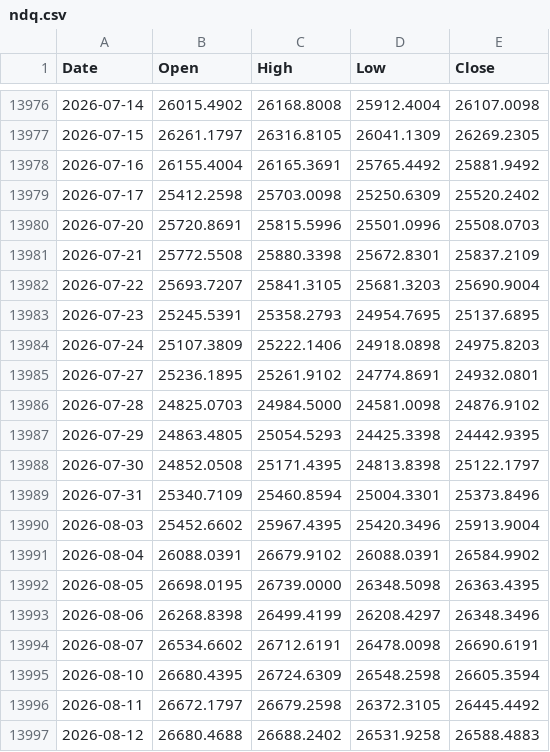
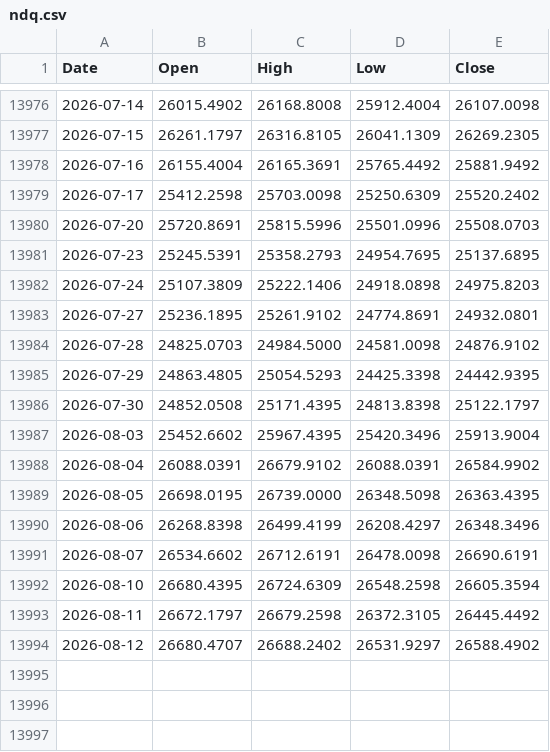
Before and after one commit to muneon0726-create/automation-market, a CSV file: data/ndq.csv, drawn as a sheet; only a part is shown, gaps mark what is left out.

```diff
--- a/data/ndq.csv
+++ b/data/ndq.csv
@@ -13980,4 +13980,2 @@ Date,Open,High,Low,Close
 2026-07-20,25720.8691,25815.5996,25501.0996,25508.0703
-2026-07-21,25772.5508,25880.3398,25672.8301,25837.2109
-2026-07-22,25693.7207,25841.3105,25681.3203,25690.9004
 2026-07-23,25245.5391,25358.2793,24954.7695,25137.6895
@@ -13988,3 +13986,2 @@ Date,Open,High,Low,Close
 2026-07-30,24852.0508,25171.4395,24813.8398,25122.1797
-2026-07-31,25340.7109,25460.8594,25004.3301,25373.8496
 2026-08-03,25452.6602,25967.4395,25420.3496,25913.9004
@@ -13996,2 +13993,2 @@ Date,Open,High,Low,Close
 2026-08-11,26672.1797,26679.2598,26372.3105,26445.4492
-2026-08-12,26680.4688,26688.2402,26531.9258,26588.4883
+2026-08-12,26680.4707,26688.2402,26531.9297,26588.4902
```
Also changed, not shown: data/6146.csv, data/6857.csv, 14 other files.
